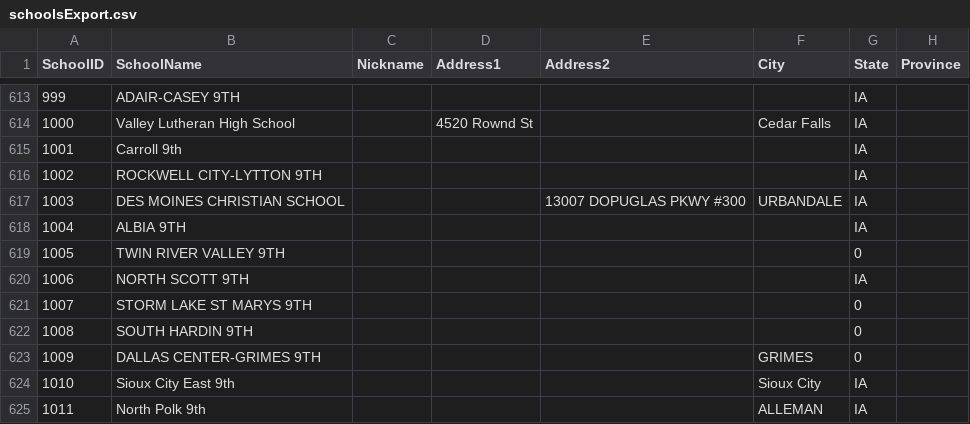
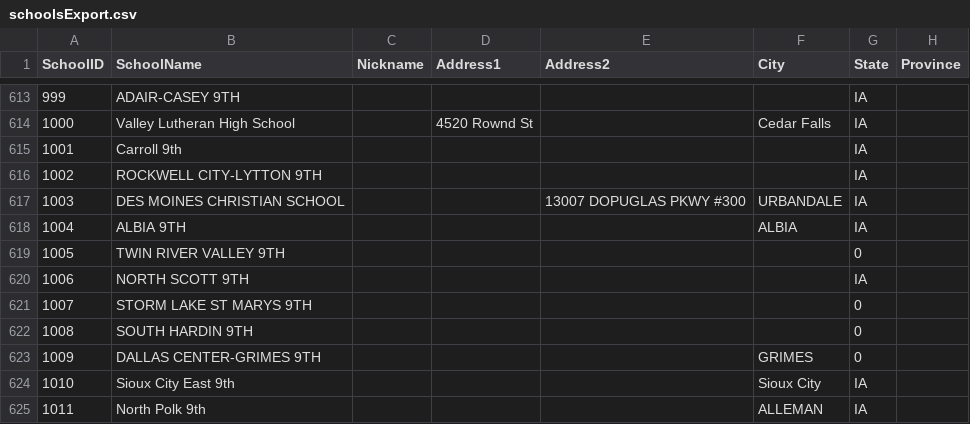
Before and after one commit to unitink72/speechsched, a CSV file: 2018Master/schoolsExport.csv, drawn as a sheet; only a part is shown, gaps mark what is left out; the diff names each change by its address in the sheet, - before the commit and + after, or states it on an @@ line.

Commit message:
add city data albia

```diff
--- a/2018Master/schoolsExport.csv
+++ b/2018Master/schoolsExport.csv
-F618 (City): (empty)
+F618 (City): ALBIA
```
